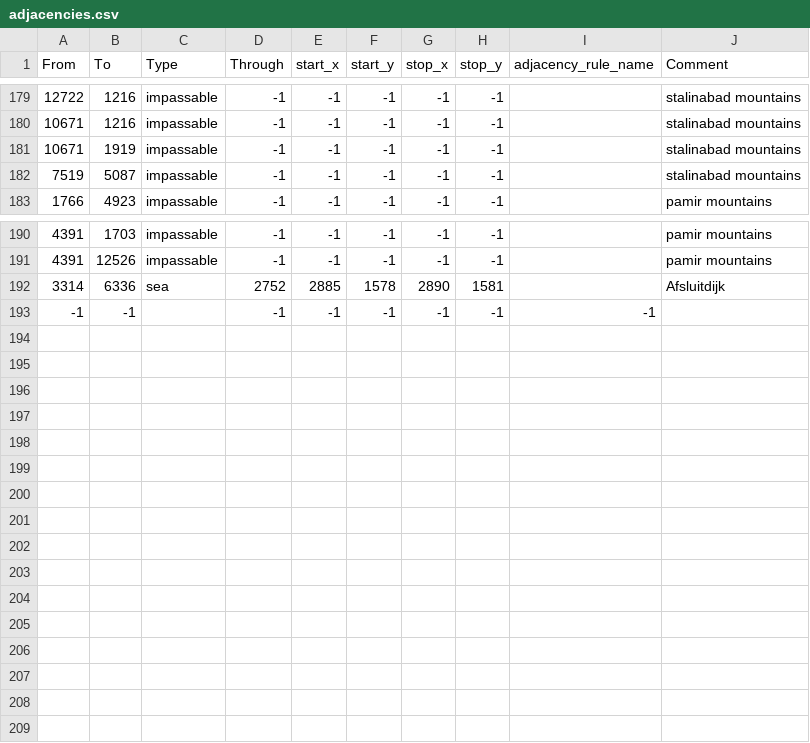
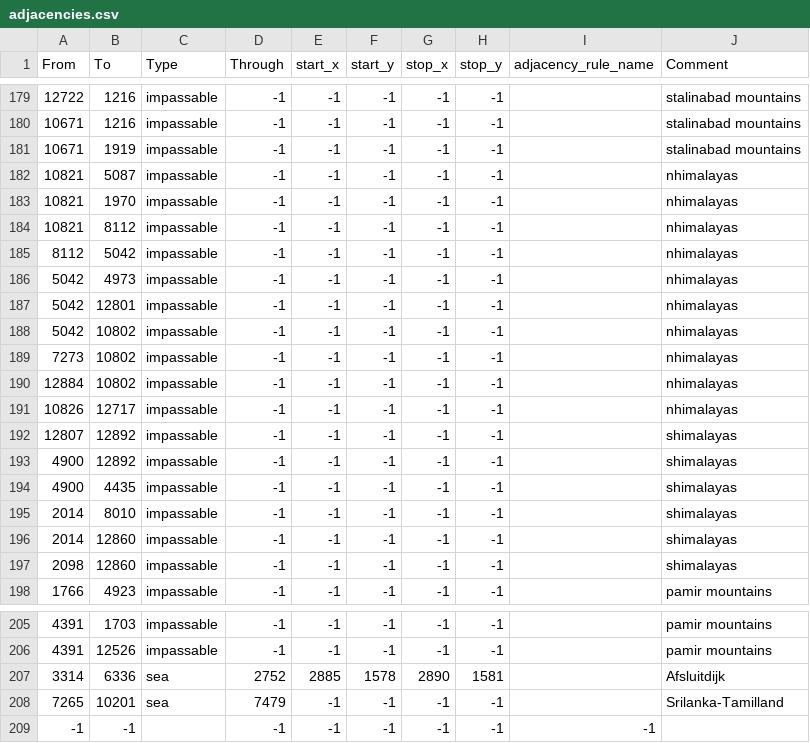
Before and after one commit to Neirons33/rob, a CSV file: map/adjacencies.csv, drawn as a sheet; only a part is shown, gaps mark what is left out.

Commit message:
Himalayan Range

```diff
--- a/map/adjacencies.csv
+++ b/map/adjacencies.csv
@@ -181,3 +181,18 @@ From;To;Type;Through;start_x;start_y;stop_x;stop_y;adjacency_rule_name;Comment
 10671;1919;impassable;-1;-1;-1;-1;-1;;stalinabad mountains
-7519;5087;impassable;-1;-1;-1;-1;-1;;stalinabad mountains
+10821;5087;impassable;-1;-1;-1;-1;-1;;nhimalayas
+10821;1970;impassable;-1;-1;-1;-1;-1;;nhimalayas
+10821;8112;impassable;-1;-1;-1;-1;-1;;nhimalayas
+8112;5042;impassable;-1;-1;-1;-1;-1;;nhimalayas
+5042;4973;impassable;-1;-1;-1;-1;-1;;nhimalayas
+5042;12801;impassable;-1;-1;-1;-1;-1;;nhimalayas
+5042;10802;impassable;-1;-1;-1;-1;-1;;nhimalayas
+7273;10802;impassable;-1;-1;-1;-1;-1;;nhimalayas
+12884;10802;impassable;-1;-1;-1;-1;-1;;nhimalayas
+10826;12717;impassable;-1;-1;-1;-1;-1;;nhimalayas
+12807;12892;impassable;-1;-1;-1;-1;-1;;shimalayas
+4900;12892;impassable;-1;-1;-1;-1;-1;;shimalayas
+4900;4435;impassable;-1;-1;-1;-1;-1;;shimalayas
+2014;8010;impassable;-1;-1;-1;-1;-1;;shimalayas
+2014;12860;impassable;-1;-1;-1;-1;-1;;shimalayas
+2098;12860;impassable;-1;-1;-1;-1;-1;;shimalayas
 1766;4923;impassable;-1;-1;-1;-1;-1;;pamir mountains
@@ -192,2 +207,3 @@ From;To;Type;Through;start_x;start_y;stop_x;stop_y;adjacency_rule_name;Comment
 3314;6336;sea;2752;2885;1578;2890;1581;;Afsluitdijk
+7265;10201;sea;7479;-1;-1;-1;-1;;Srilanka-Tamilland
 -1;-1;;-1;-1;-1;-1;-1;-1
```
